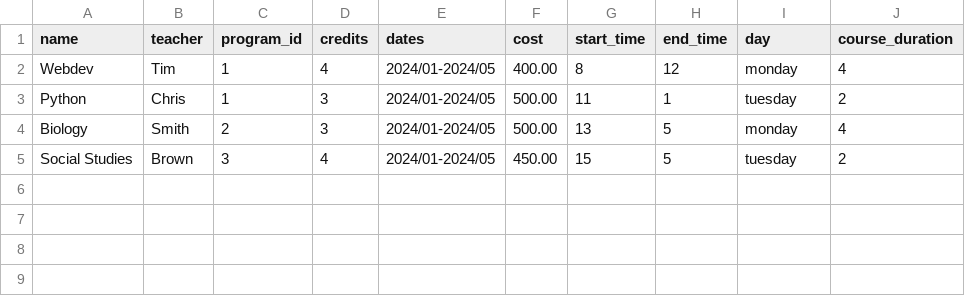
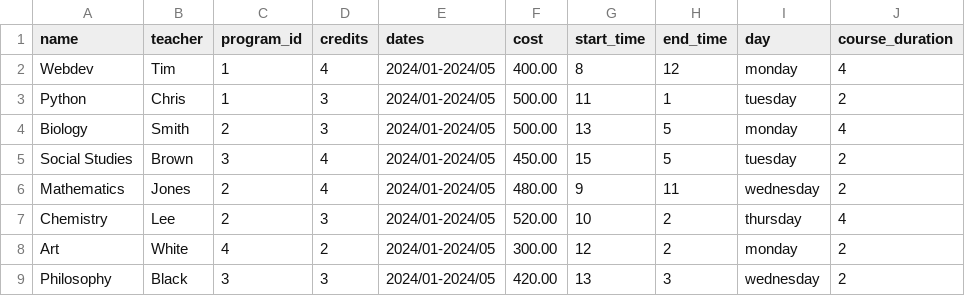
Before and after one commit to Ckwasnik/Acit-2911-Costco-Fanatics, a CSV file: data/courses.csv, drawn as a sheet; the diff names each change by its address in the sheet, - before the commit and + after, or states it on an @@ line.

```diff
--- a/data/courses.csv
+++ b/data/courses.csv
+row 6: Mathematics | Jones | 2 | 4 | 2024/01-2024/05 | 480.00 | 9 | 11 | wednesday | 2
+row 7: Chemistry | Lee | 2 | 3 | 2024/01-2024/05 | 520.00 | 10 | 2 | thursday | 4
+row 8: Art | White | 4 | 2 | 2024/01-2024/05 | 300.00 | 12 | 2 | monday | 2
+row 9: Philosophy | Black | 3 | 3 | 2024/01-2024/05 | 420.00 | 13 | 3 | wednesday | 2
```
Also changed, not shown: 8 other files.
